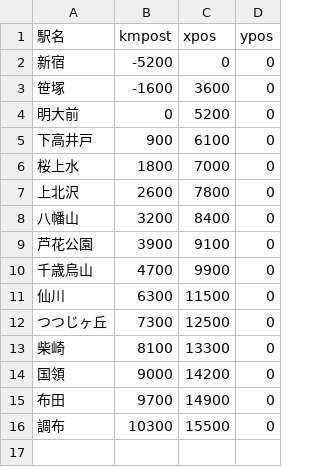
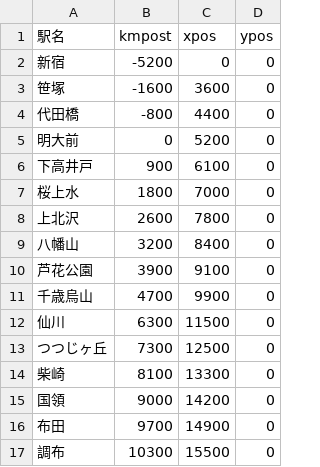
Before and after one commit to moshita/trainsimulator, a CSV file: stations.csv, drawn as a sheet.

Commit message:
Update stations.csv

```diff
--- a/stations.csv
+++ b/stations.csv
@@ -3,2 +3,3 @@
 笹塚,-1600,3600,0
+代田橋,-800,4400,0
 明大前,0,5200,0
```
